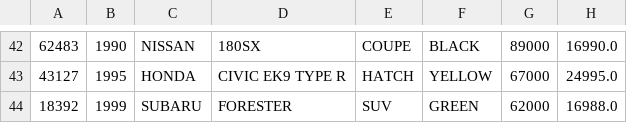
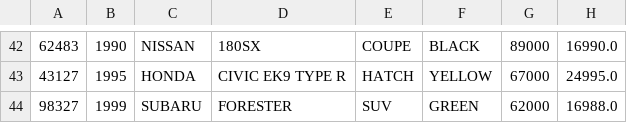
Before and after one commit to JustBrad/CarDealershipPart2, a CSV file: inventory.csv, drawn as a sheet; only a part is shown, gaps mark what is left out; the diff names each change by its address in the sheet, - before the commit and + after, or states it on an @@ line.

```diff
--- a/inventory.csv
+++ b/inventory.csv
-A44: 18392
+A44: 98327
```
Also changed, not shown: 4 other files.
